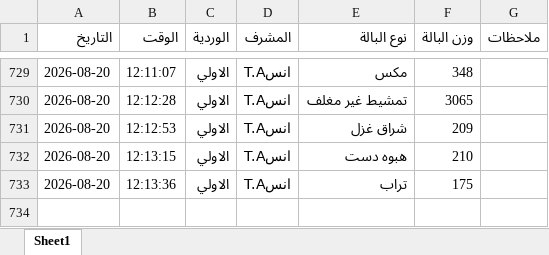
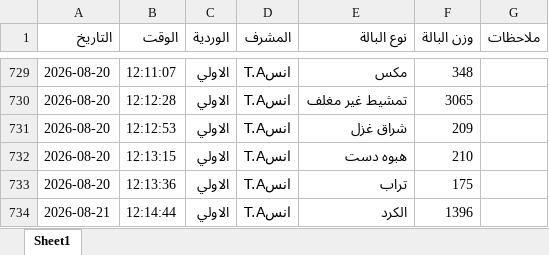
Before and after one commit to mahmedabdallh123/BELYARN, an Excel workbook: luva.xlsx, sheet Sheet1, drawn as a sheet; only a part is shown, gaps mark what is left out; values as stored, in another font and other column widths than the file's, no borders; the diff names each change by its address in the sheet, - before the commit and + after, or states it on an @@ line.

Commit message:
إدخال جديد

```diff
--- a/luva.xlsx (sheet Sheet1)
+++ b/luva.xlsx (sheet Sheet1)
+row 734: 2026-08-21 | 12:14:44 | الاولي | انسT.A | الكرد | 1396
```
